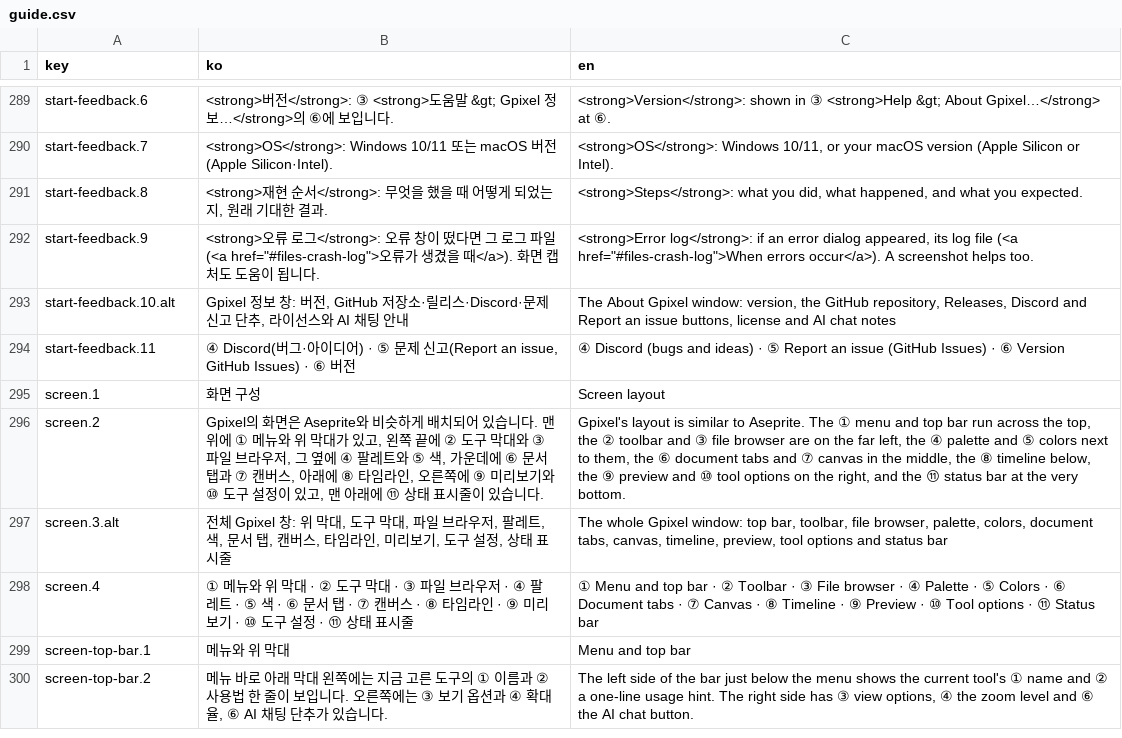
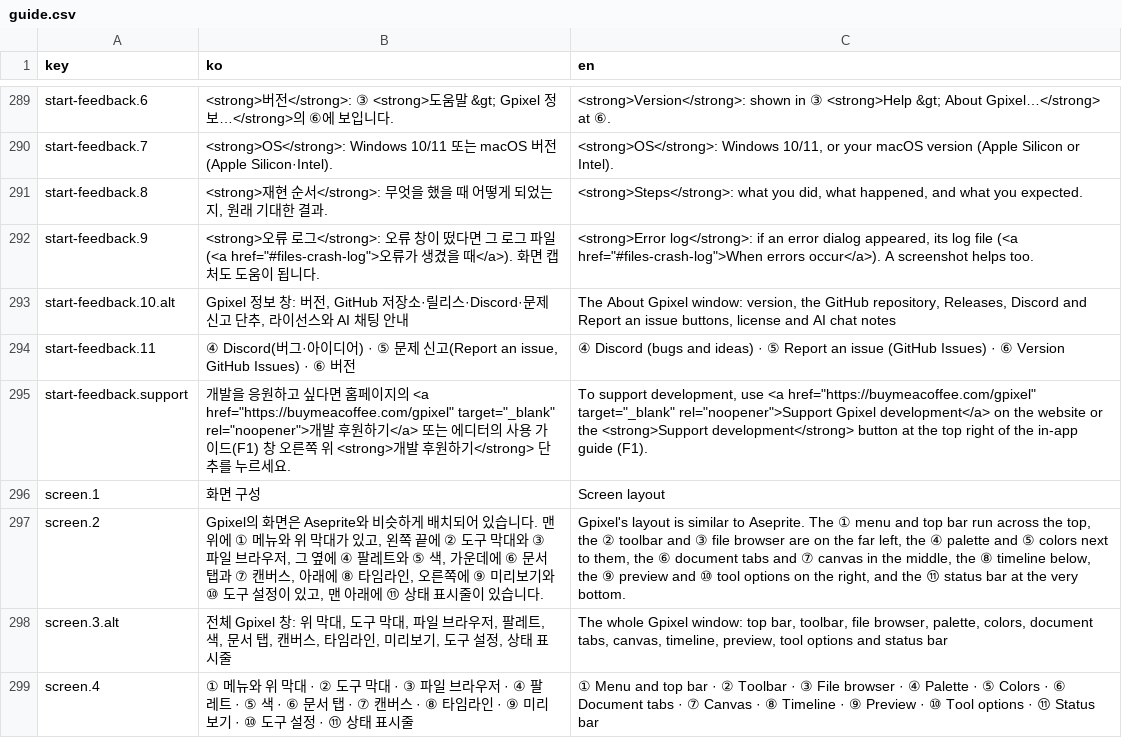
Before and after one commit to 1000Pro-1997/Chickxel, a CSV file: docs/i18n/guide.csv, drawn as a sheet; only a part is shown, gaps mark what is left out; the shorter side is filled out with more unchanged rows; the diff names each change by its address in the sheet, - before the commit and + after, or states it on an @@ line.

```diff
--- a/docs/i18n/guide.csv
+++ b/docs/i18n/guide.csv
+row 295: start-feedback.support | 개발을 응원하고 싶다면 홈페이지의 <a href="https://buymeacoffee.com/gpixel" target="_blank" rel="noopener">개발 후원하기</a> 또는 에디터의 사용 가이드(F1) 창 오른쪽 위 <strong>개발 후원하기</strong> 단추를 누르세요. | To support development, use <a href="https://buymeacoffee.com/gpixel" target="_blank" rel="noopener">Support Gpixel development</a> on the website or the <strong>Support development</strong> button at the top right of the in-app guide (F1).
```
Also changed, not shown: docs/i18n/index.csv, 13 other files.
